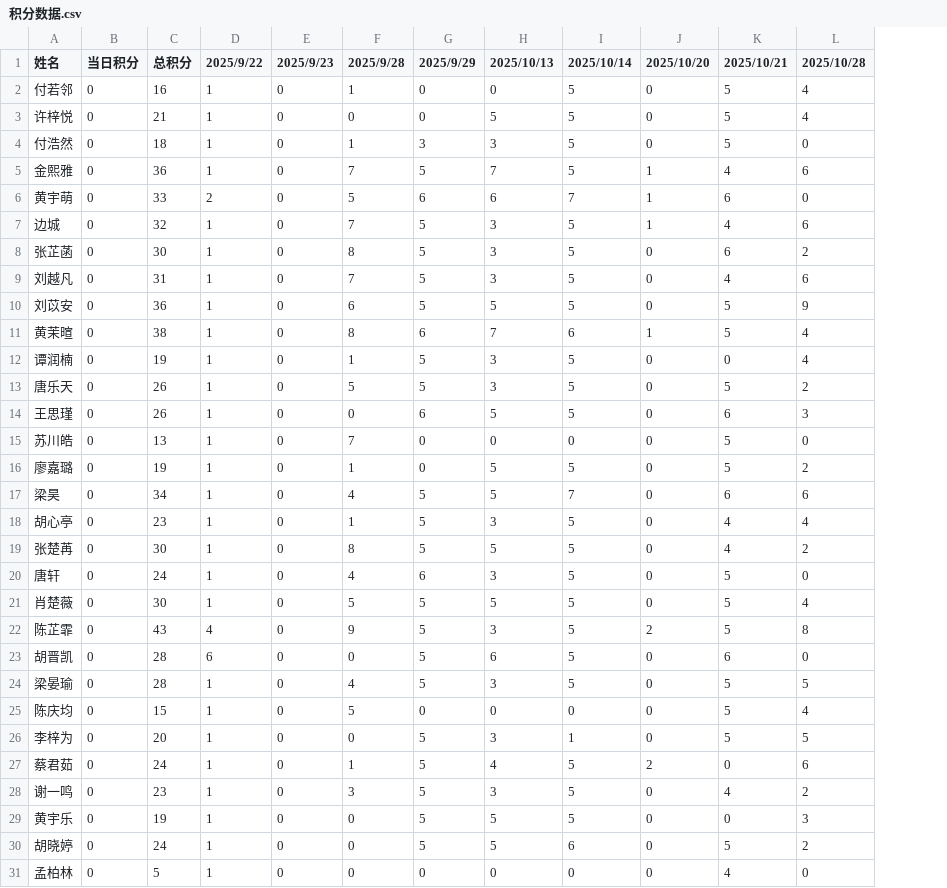
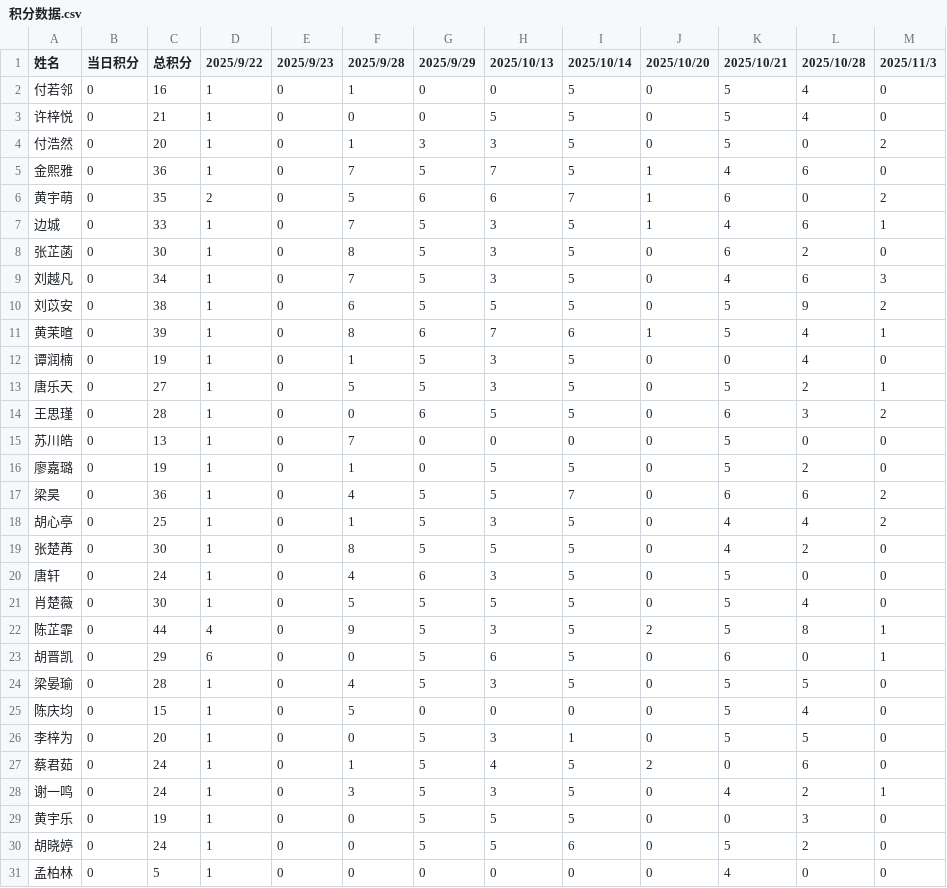
Before and after one commit to Hong-JL/jifenbang, a CSV file: 积分数据.csv, drawn as a sheet; only a part is shown; the diff covers the shown part only; the diff names each change by its address in the sheet, - before the commit and + after, or states it on an @@ line.

Commit message:
更新积分数据 2025/11/3

```diff
--- a/积分数据.csv
+++ b/积分数据.csv
+column M (2025/11/3), rows 2-31: 0 | 0 | 2 | 0 | 2 | 1 | 0 | 3 | 2 | 1 | 0 | 1 | 2 | 0 | 0 | 2 | 2 | 0 | 0 | 0 | 1 | 1 | 0 | 0 | 0 | 0 | 1 | 0 | 0 | 0
-C4 (总积分): 18
+C4 (总积分): 20
-C6 (总积分): 33
+C6 (总积分): 35
-C7 (总积分): 32
+C7 (总积分): 33
-C9 (总积分): 31
+C9 (总积分): 34
-C10 (总积分): 36
+C10 (总积分): 38
-C11 (总积分): 38
+C11 (总积分): 39
-C13 (总积分): 26
+C13 (总积分): 27
-C14 (总积分): 26
+C14 (总积分): 28
-C17 (总积分): 34
+C17 (总积分): 36
-C18 (总积分): 23
+C18 (总积分): 25
-C22 (总积分): 43
+C22 (总积分): 44
-C23 (总积分): 28
+C23 (总积分): 29
-C28 (总积分): 23
+C28 (总积分): 24
```
Also changed, not shown: 1 added row and 1 edited cell elsewhere in this file.
